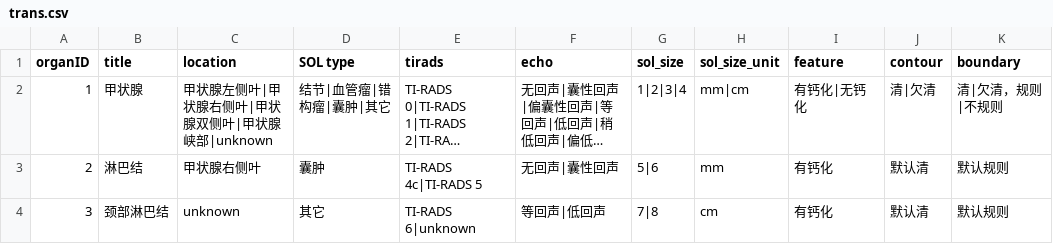
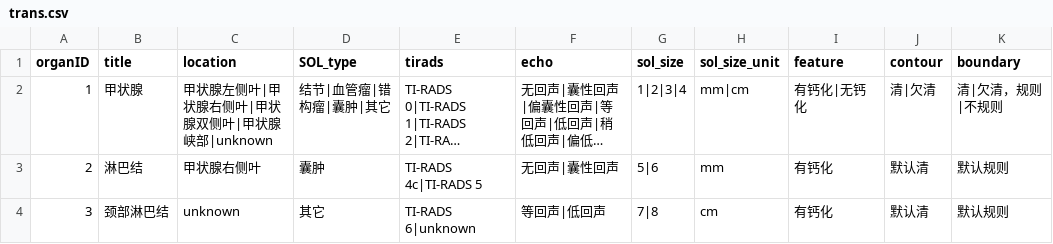
Before and after one commit to zj0zbr/swissre, a CSV file: trans.csv, drawn as a sheet; only a part is shown; long unchanged cells end in …; the diff names each change by its address in the sheet, - before the commit and + after, or states it on an @@ line.

Commit message:
Update trans.csv

```diff
--- a/trans.csv
+++ b/trans.csv
-D1: SOL type
+D1: SOL_type
```
